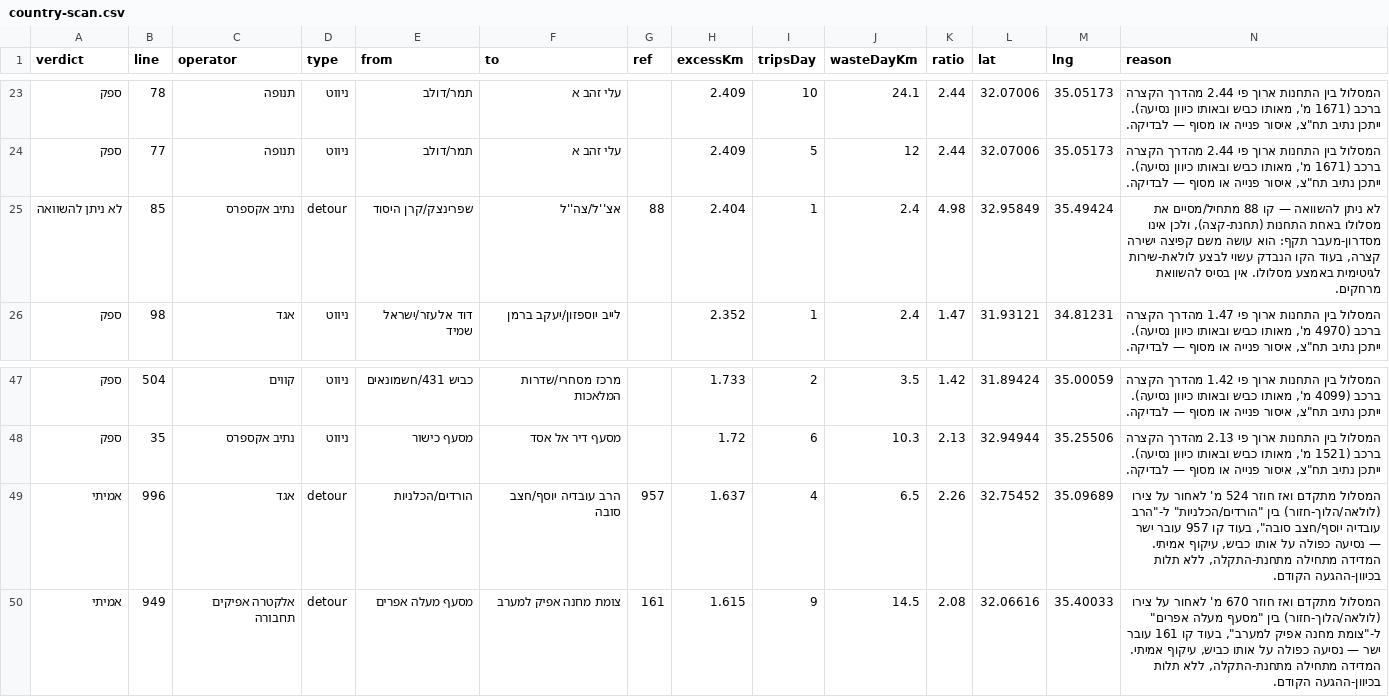
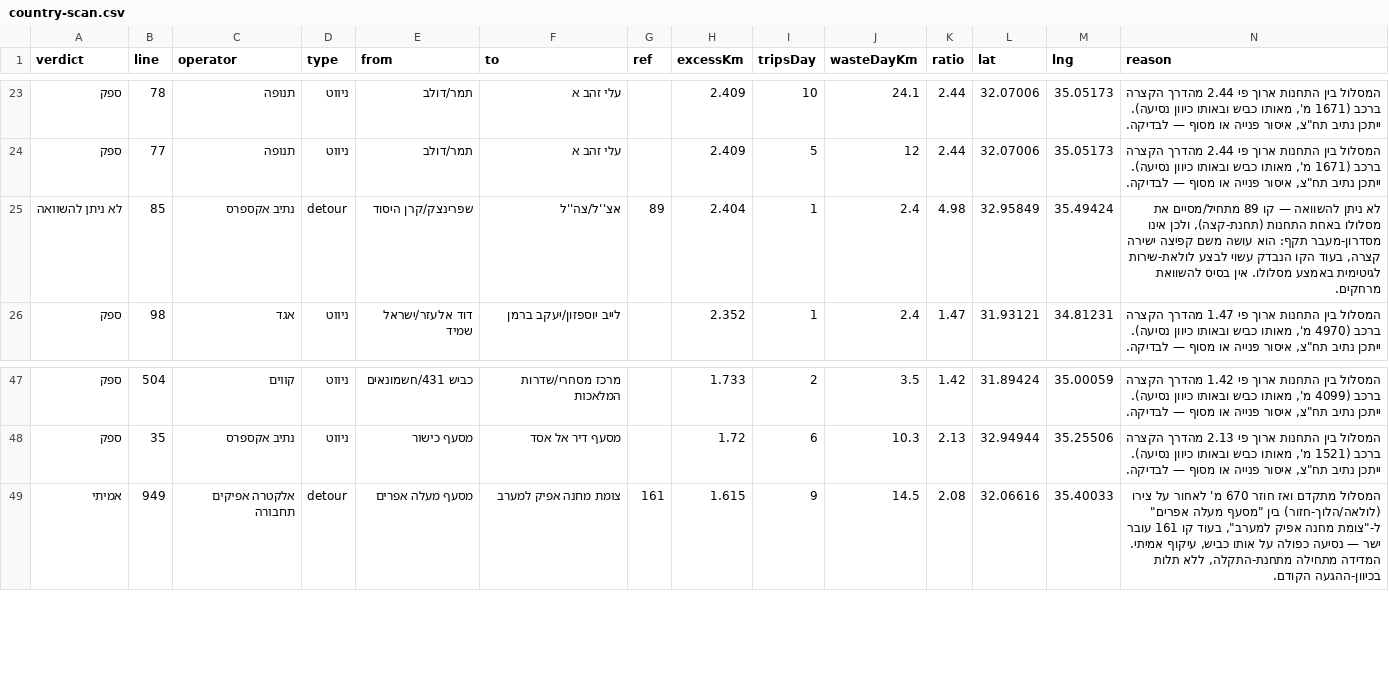
Before and after one commit to Transit-Freak/kav-bug, a CSV file: country-scan.csv, drawn as a sheet; only a part is shown, gaps mark what is left out.

```diff
--- a/country-scan.csv
+++ b/country-scan.csv
@@ -24,3 +24,3 @@
 "ספק","77","תנופה","ניווט","תמר/דולב","עלי זהב א","","2.409","5","12","2.44","32.07006","35.05173","המסלול בין התחנות ארוך פי 2.44 מהדרך הקצרה ברכב (1671 מ', מאותו כביש ובאותו כיוון נסיעה). ייתכן נתיב תח""צ, איסור פנייה או מסוף — לבדיקה."
-"לא ניתן להשוואה","85","נתיב אקספרס","detour","שפרינצק/קרן היסוד","אצ''ל/צה''ל","88","2.404","1","2.4","4.98","32.95849","35.49424","לא ניתן להשוואה — קו 88 מתחיל/מסיים את מסלולו באחת התחנות (תחנת-קצה), ולכן אינו מסדרון-מעבר תקף: הוא עושה משם קפיצה ישירה קצרה, בעוד הקו הנבדק עשוי לבצע לולאת-שירות לגיטימית באמצע מסלולו. אין בסיס להשוואת מרחקים."
+"לא ניתן להשוואה","85","נתיב אקספרס","detour","שפרינצק/קרן היסוד","אצ''ל/צה''ל","89","2.404","1","2.4","4.98","32.95849","35.49424","לא ניתן להשוואה — קו 89 מתחיל/מסיים את מסלולו באחת התחנות (תחנת-קצה), ולכן אינו מסדרון-מעבר תקף: הוא עושה משם קפיצה ישירה קצרה, בעוד הקו הנבדק עשוי לבצע לולאת-שירות לגיטימית באמצע מסלולו. אין בסיס להשוואת מרחקים."
 "ספק","98","אגד","ניווט","דוד אלעזר/ישראל שמיד","לייב יוספזון/יעקב ברמן","","2.352","1","2.4","1.47","31.93121","34.81231","המסלול בין התחנות ארוך פי 1.47 מהדרך הקצרה ברכב (4970 מ', מאותו כביש ובאותו כיוון נסיעה). ייתכן נתיב תח""צ, איסור פנייה או מסוף — לבדיקה."
@@ -48,3 +48,2 @@
 "ספק","35","נתיב אקספרס","ניווט","מסעף כישור","מסעף דיר אל אסד","","1.72","6","10.3","2.13","32.94944","35.25506","המסלול בין התחנות ארוך פי 2.13 מהדרך הקצרה ברכב (1521 מ', מאותו כביש ובאותו כיוון נסיעה). ייתכן נתיב תח""צ, איסור פנייה או מסוף — לבדיקה."
-"אמיתי","996","אגד","detour","הורדים/הכלניות","הרב עובדיה יוסף/חצב סובה","957","1.637","4","6.5","2.26","32.75452","35.09689","המסלול מתקדם ואז חוזר 524 מ' לאחור על צירו (לולאה/הלוך-חזור) בין ""הורדים/הכלניות"" ל-""הרב עובדיה יוסף/חצב סובה"", בעוד קו 957 עובר ישר — נסיעה כפולה על אותו כביש, עיקוף אמיתי. המדידה מתחילה מתחנת-התקלה, ללא תלות בכיוון-ההגעה הקודם."
 "אמיתי","949","אלקטרה אפיקים תחבורה","detour","מסעף מעלה אפרים","צומת מחנה אפיק למערב","161","1.615","9","14.5","2.08","32.06616","35.40033","המסלול מתקדם ואז חוזר 670 מ' לאחור על צירו (לולאה/הלוך-חזור) בין ""מסעף מעלה אפרים"" ל-""צומת מחנה אפיק למערב"", בעוד קו 161 עובר ישר — נסיעה כפולה על אותו כביש, עיקוף אמיתי. המדידה מתחילה מתחנת-התקלה, ללא תלות בכיוון-ההגעה הקודם."
```
Also changed, not shown: 5 other files.
